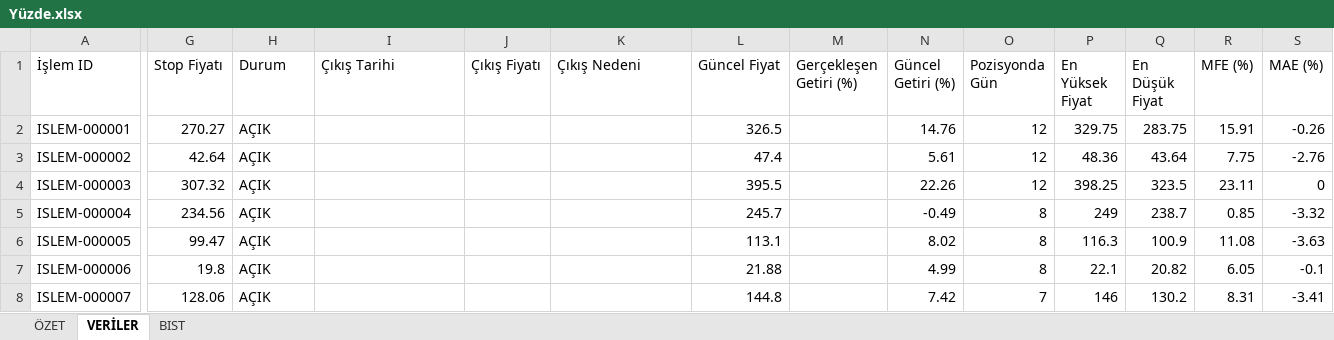
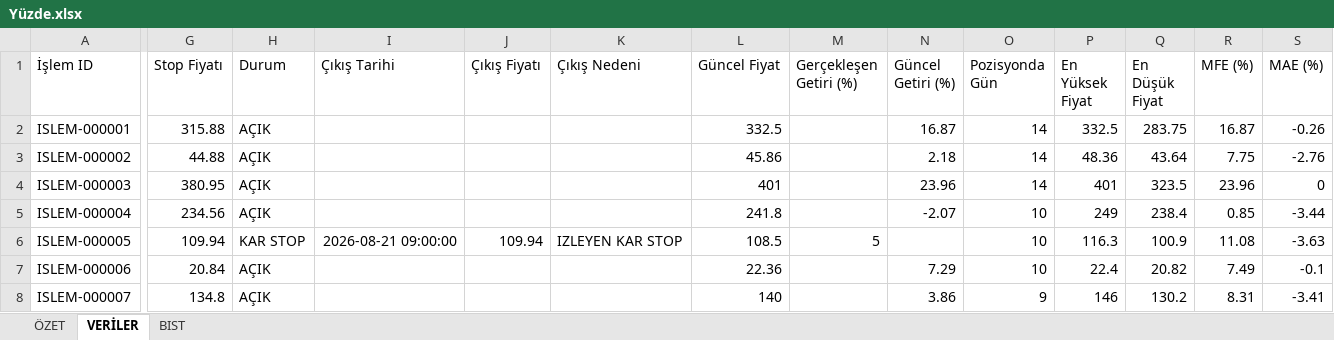
Before and after one commit to erensvncc9523-droid/v5_daily_analiz, an Excel workbook: Yüzde.xlsx, sheet VERİLER, drawn as a sheet; only a part is shown, gaps mark what is left out; values as stored, in another font and other column widths than the file's, no borders; the diff names each change by its address in the sheet, - before the commit and + after, or states it on an @@ line.

```diff
--- a/Yüzde.xlsx (sheet VERİLER)
+++ b/Yüzde.xlsx (sheet VERİLER)
-G2 (Stop Fiyatı): 270.27
+G2 (Stop Fiyatı): 315.88
-L2 (Güncel Fiyat): 326.5
+L2 (Güncel Fiyat): 332.5
-N2 (Güncel Getiri (%)): 14.76
+N2 (Güncel Getiri (%)): 16.87
-O2:O4 (Pozisyonda Gün): 12
+O2:O4 (Pozisyonda Gün): 14
-P2 (En Yüksek Fiyat): 329.75
+P2 (En Yüksek Fiyat): 332.5
-R2 (MFE (%)): 15.91
+R2 (MFE (%)): 16.87
-G3 (Stop Fiyatı): 42.64
+G3 (Stop Fiyatı): 44.88
-L3 (Güncel Fiyat): 47.4
+L3 (Güncel Fiyat): 45.86
-N3 (Güncel Getiri (%)): 5.61
+N3 (Güncel Getiri (%)): 2.18
-G4 (Stop Fiyatı): 307.32
+G4 (Stop Fiyatı): 380.95
-L4 (Güncel Fiyat): 395.5
+L4 (Güncel Fiyat): 401
-N4 (Güncel Getiri (%)): 22.26
+N4 (Güncel Getiri (%)): 23.96
-P4 (En Yüksek Fiyat): 398.25
+P4 (En Yüksek Fiyat): 401
-R4 (MFE (%)): 23.11
+R4 (MFE (%)): 23.96
-L5 (Güncel Fiyat): 245.7
+L5 (Güncel Fiyat): 241.8
-N5 (Güncel Getiri (%)): -0.49
+N5 (Güncel Getiri (%)): -2.07
-O5:O7 (Pozisyonda Gün): 8
+O5:O7 (Pozisyonda Gün): 10
-Q5 (En Düşük Fiyat): 238.7
+Q5 (En Düşük Fiyat): 238.4
-S5 (MAE (%)): -3.32
+S5 (MAE (%)): -3.44
-G6 (Stop Fiyatı): 99.47
+G6 (Stop Fiyatı): 109.94
-H6 (Durum): AÇIK
+H6 (Durum): KAR STOP
-I6 (Çıkış Tarihi): (empty)
+I6 (Çıkış Tarihi): 2026-08-21 09:00:00
-J6 (Çıkış Fiyatı): (empty)
+J6 (Çıkış Fiyatı): 109.94
-K6 (Çıkış Nedeni): (empty)
+K6 (Çıkış Nedeni): IZLEYEN KAR STOP
-L6 (Güncel Fiyat): 113.1
+L6 (Güncel Fiyat): 108.5
-M6 (Gerçekleşen Getiri (%)): (empty)
+M6 (Gerçekleşen Getiri (%)): 5
-N6 (Güncel Getiri (%)): 8.02
+N6 (Güncel Getiri (%)): (empty)
-G7 (Stop Fiyatı): 19.8
+G7 (Stop Fiyatı): 20.84
-L7 (Güncel Fiyat): 21.88
+L7 (Güncel Fiyat): 22.36
-N7 (Güncel Getiri (%)): 4.99
+N7 (Güncel Getiri (%)): 7.29
-P7 (En Yüksek Fiyat): 22.1
+P7 (En Yüksek Fiyat): 22.4
-R7 (MFE (%)): 6.05
+R7 (MFE (%)): 7.49
-G8 (Stop Fiyatı): 128.06
+G8 (Stop Fiyatı): 134.8
-L8 (Güncel Fiyat): 144.8
+L8 (Güncel Fiyat): 140
-N8 (Güncel Getiri (%)): 7.42
+N8 (Güncel Getiri (%)): 3.86
-O8 (Pozisyonda Gün): 7
+O8 (Pozisyonda Gün): 9
```
Also changed, not shown: sheet ÖZET.
